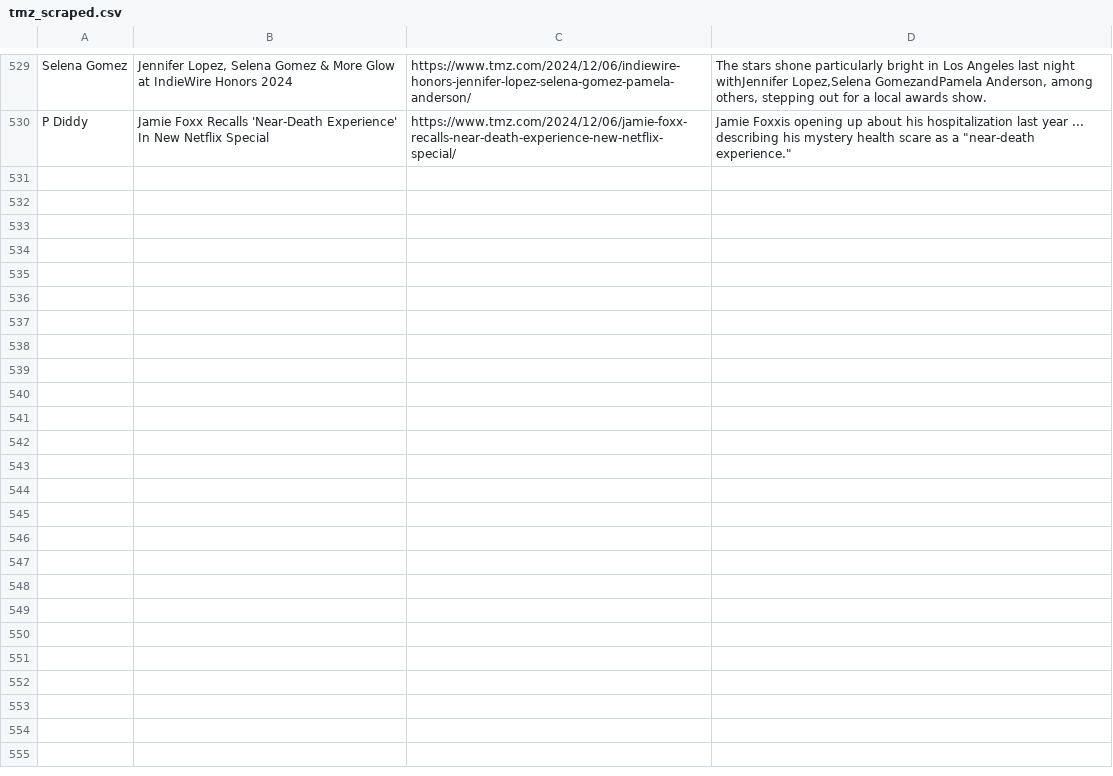
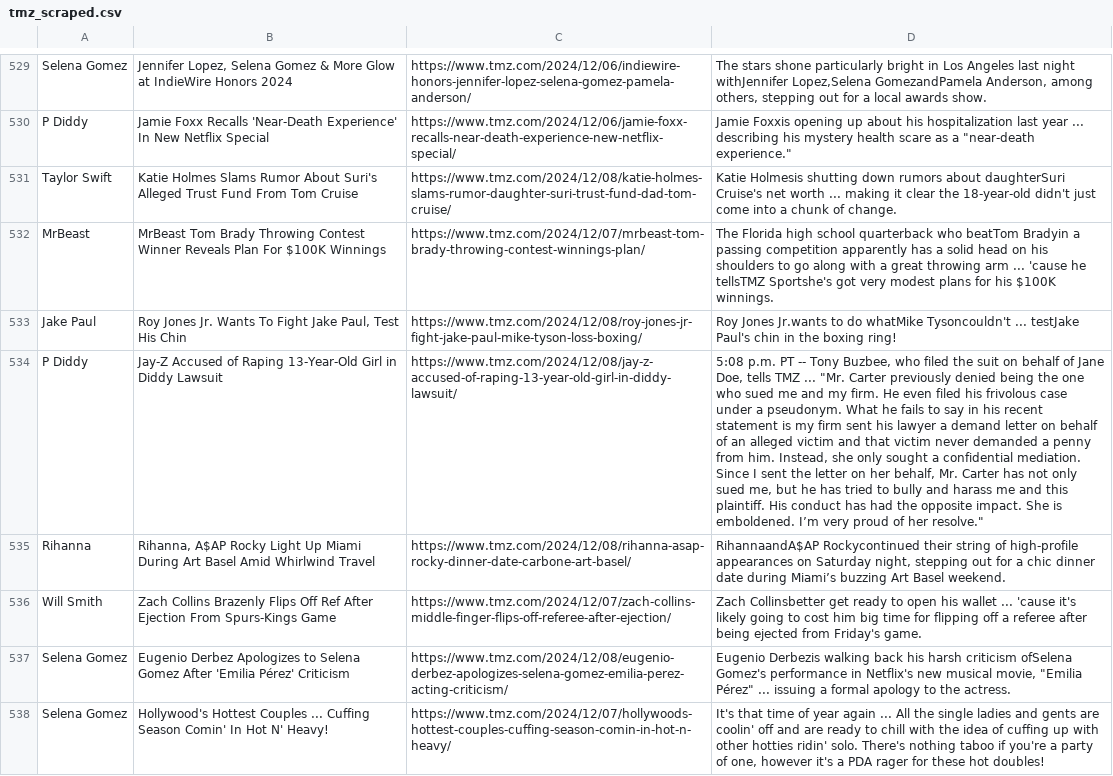
Before and after one commit to Kyrie21323/FinalProject, a CSV file: scraping/tmz_scraped.csv, drawn as a sheet; only a part is shown, gaps mark what is left out; the diff names each change by its address in the sheet, - before the commit and + after, or states it on an @@ line.

```diff
--- a/scraping/tmz_scraped.csv
+++ b/scraping/tmz_scraped.csv
+row 531: Taylor Swift | Katie Holmes Slams Rumor About Suri's Alleged Trust Fund From Tom Cruise | https://www.tmz.com/2024/12/08/katie-holmes-slams-rumor-daughter-suri-trust-fund-dad-tom-cruise/ | Katie Holmesis shutting down rumors about daughterSuri Cruise's net worth ... making it clear the 18-year-old didn't just come into a chunk of change.
+row 532: MrBeast | MrBeast Tom Brady Throwing Contest Winner Reveals Plan For $100K Winnings | https://www.tmz.com/2024/12/07/mrbeast-tom-brady-throwing-contest-winnings-plan/ | The Florida high school quarterback who beatTom Bradyin a passing competition apparently has a solid head on his shoulders to go along with a great throwing arm ... 'cause he tellsTMZ Sportshe's got very modest plans for his $100K winnings.
+row 533: Jake Paul | Roy Jones Jr. Wants To Fight Jake Paul, Test His Chin | https://www.tmz.com/2024/12/08/roy-jones-jr-fight-jake-paul-mike-tyson-loss-boxing/ | Roy Jones Jr.wants to do whatMike Tysoncouldn't ... testJake Paul's chin in the boxing ring!
+row 534: P Diddy | Jay-Z Accused of Raping 13-Year-Old Girl in Diddy Lawsuit | https://www.tmz.com/2024/12/08/jay-z-accused-of-raping-13-year-old-girl-in-diddy-lawsuit/ | 5:08 p.m. PT -- Tony Buzbee, who filed the suit on behalf of Jane Doe, tells TMZ ... "Mr. Carter previously denied being the one who sued me and my firm. He even filed his frivolous case under a pseudonym. What he fails to say in his recent statement is my firm sent his lawyer a demand letter on behalf of an alleged victim and that victim never demanded a penny from him. Instead, she only sought a confidential mediation. Since I sent the letter on her behalf, Mr. Carter has not only sued me, but he has tried to bully and harass me and this plaintiff. His conduct has had the opposite impact. She is emboldened. I’m very proud of her resolve."
+row 535: Rihanna | Rihanna, A$AP Rocky Light Up Miami During Art Basel Amid Whirlwind Travel | https://www.tmz.com/2024/12/08/rihanna-asap-rocky-dinner-date-carbone-art-basel/ | RihannaandA$AP Rockycontinued their string of high-profile appearances on Saturday night, stepping out for a chic dinner date during Miami’s buzzing Art Basel weekend.
+row 536: Will Smith | Zach Collins Brazenly Flips Off Ref After Ejection From Spurs-Kings Game | https://www.tmz.com/2024/12/07/zach-collins-middle-finger-flips-off-referee-after-ejection/ | Zach Collinsbetter get ready to open his wallet ... 'cause it's likely going to cost him big time for flipping off a referee after being ejected from Friday's game.
+row 537: Selena Gomez | Eugenio Derbez Apologizes to Selena Gomez After 'Emilia Pérez' Criticism | https://www.tmz.com/2024/12/08/eugenio-derbez-apologizes-selena-gomez-emilia-perez-acting-criticism/ | Eugenio Derbezis walking back his harsh criticism ofSelena Gomez's performance in Netflix's new musical movie, "Emilia Pérez" ... issuing a formal apology to the actress.
+row 538: Selena Gomez | Hollywood's Hottest Couples ... Cuffing Season Comin' In Hot N' Heavy! | https://www.tmz.com/2024/12/07/hollywoods-hottest-couples-cuffing-season-comin-in-hot-n-heavy/ | It's that time of year again ... All the single ladies and gents are coolin' off and are ready to chill with the idea of cuffing up with other hotties ridin' solo. There's nothing taboo if you're a party of one, however it's a PDA rager for these hot doubles!
```
Also changed, not shown: scraping/yt_scraped.csv.
